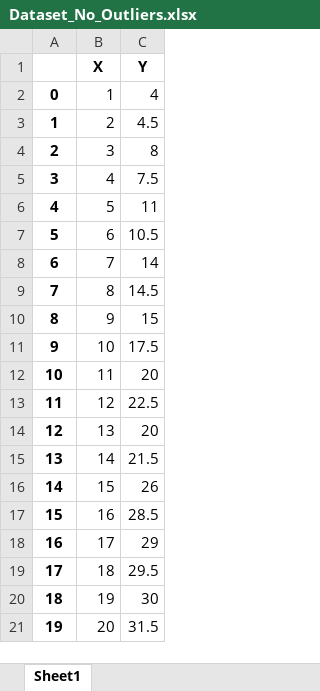
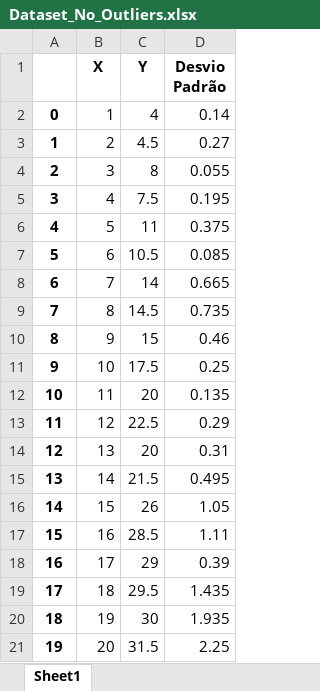
Before and after one commit to Spogis/EasyCurveFit, an Excel workbook: assets/Dataset_No_Outliers.xlsx, sheet Sheet1, drawn as a sheet; values as stored, in another font and other column widths than the file's, no borders; the diff names each change by its address in the sheet, - before the commit and + after, or states it on an @@ line.

```diff
--- a/assets/Dataset_No_Outliers.xlsx (sheet Sheet1)
+++ b/assets/Dataset_No_Outliers.xlsx (sheet Sheet1)
+column D (Desvio Padrão), rows 2-21: 0.14 | 0.27 | 0.055 | 0.195 | 0.375 | 0.085 | 0.665 | 0.735 | 0.46 | 0.25 | 0.135 | 0.29 | 0.31 | 0.495 | 1.05 | 1.11 | 0.39 | 1.435 | 1.935 | 2.25
```
Also changed, not shown: 5 other files.
